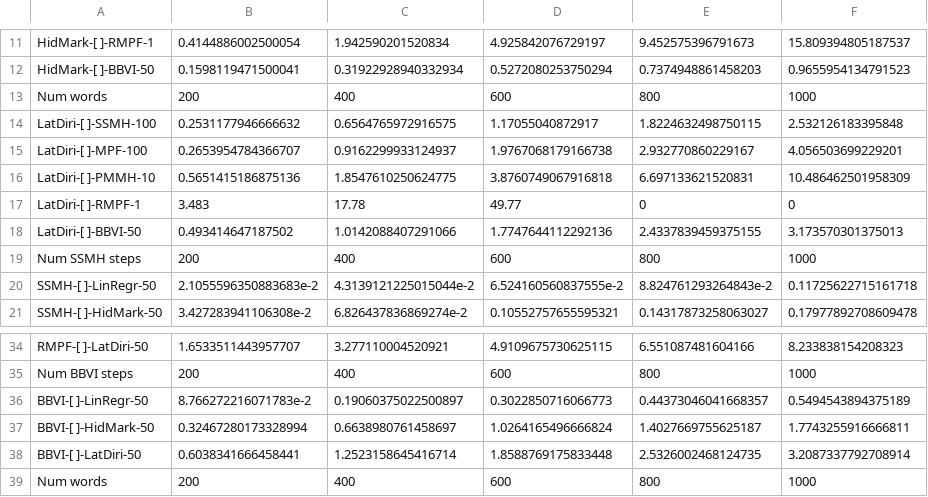
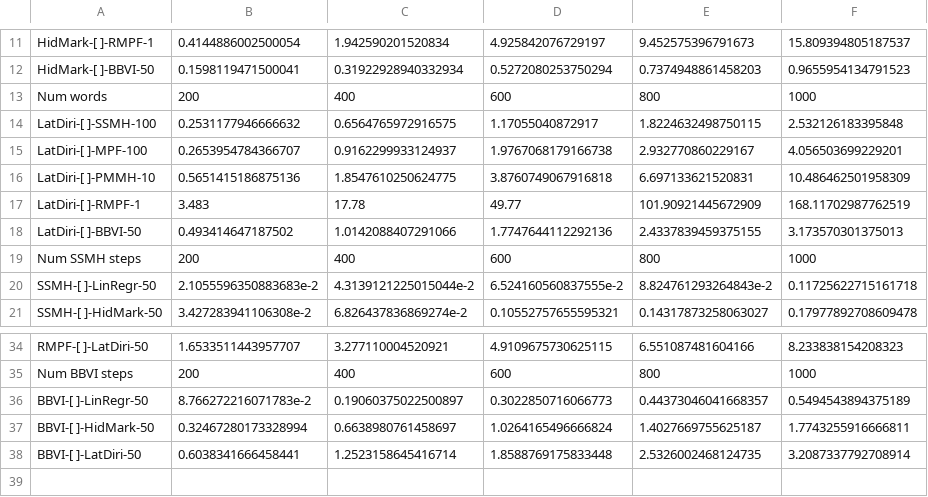
Before and after one commit to min-nguyen/prob-fx-2, a CSV file: examples/benchmarks/benchmarks-prob-fx.csv, drawn as a sheet; only a part is shown, gaps mark what is left out.

Commit message:
all benchmarks for prob-fx

```diff
--- a/examples/benchmarks/benchmarks-prob-fx.csv
+++ b/examples/benchmarks/benchmarks-prob-fx.csv
@@ -16,3 +16,3 @@ LatDiri-[ ]-MPF-100,0.2653954784366707,0.9162299933124937,1.9767068179166738,2.9
 LatDiri-[ ]-PMMH-10,0.5651415186875136,1.8547610250624775,3.8760749067916818,6.697133621520831,10.486462501958309
-LatDiri-[ ]-RMPF-1,3.483,17.78,49.77,0,0
+LatDiri-[ ]-RMPF-1,3.483,17.78,49.77,101.90921445672909,168.11702987762519
 LatDiri-[ ]-BBVI-50,0.493414647187502,1.0142088407291066,1.7747644112292136,2.4337839459375155,3.173570301375013
@@ -38,2 +38 @@ BBVI-[ ]-HidMark-50,0.32467280173328994,0.6638980761458697,1.0264165496666824,1.
 BBVI-[ ]-LatDiri-50,0.6038341666458441,1.2523158645416714,1.8588769175833448,2.5326002468124735,3.2087337792708914
-Num words,200,400,600,800,1000
```
Also changed, not shown: 1 other file.
